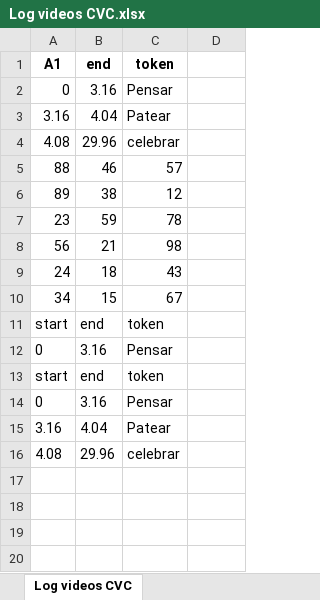
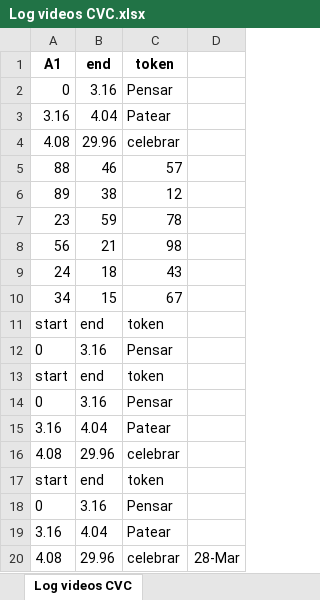
Before and after one commit to rlira2/log-cvc, an Excel workbook: Log videos CVC.xlsx, sheet Log videos CVC, drawn as a sheet; values as stored, in another font and other column widths than the file's, no borders; the diff names each change by its address in the sheet, - before the commit and + after, or states it on an @@ line.

Commit message:
load excel

```diff
--- a/Log videos CVC.xlsx (sheet Log videos CVC)
+++ b/Log videos CVC.xlsx (sheet Log videos CVC)
+row 17: start | end | token
+row 18: 0 | 3.16 | Pensar
+row 19: 3.16 | 4.04 | Patear
+row 20: 4.08 | 29.96 | celebrar | 28-Mar
```
Also changed, not shown: 3 other files.
